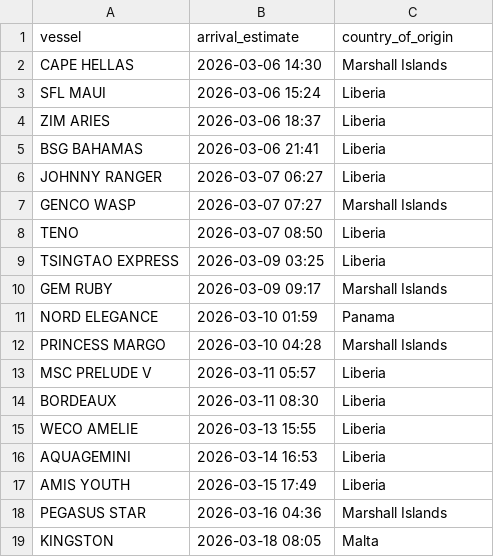
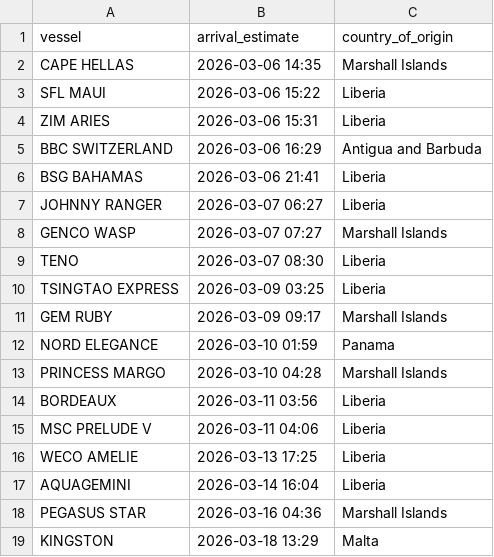
Before and after one commit to natalierjonas/FOC_NYC, a CSV file: filtered_ships.csv, drawn as a sheet.

```diff
--- a/filtered_ships.csv
+++ b/filtered_ships.csv
@@ -1,5 +1,6 @@
 vessel,arrival_estimate,country_of_origin
-CAPE HELLAS,2026-03-06 14:30,Marshall Islands
-SFL MAUI,2026-03-06 15:24,Liberia
-ZIM ARIES,2026-03-06 18:37,Liberia
+CAPE HELLAS,2026-03-06 14:35,Marshall Islands
+SFL MAUI,2026-03-06 15:22,Liberia
+ZIM ARIES,2026-03-06 15:31,Liberia
+BBC SWITZERLAND,2026-03-06 16:29,Antigua and Barbuda
 BSG BAHAMAS,2026-03-06 21:41,Liberia
@@ -7,3 +8,3 @@ JOHNNY RANGER,2026-03-07 06:27,Liberia
 GENCO WASP,2026-03-07 07:27,Marshall Islands
-TENO,2026-03-07 08:50,Liberia
+TENO,2026-03-07 08:30,Liberia
 TSINGTAO EXPRESS,2026-03-09 03:25,Liberia
@@ -12,8 +13,7 @@ NORD ELEGANCE,2026-03-10 01:59,Panama
 PRINCESS MARGO,2026-03-10 04:28,Marshall Islands
-MSC PRELUDE V,2026-03-11 05:57,Liberia
-BORDEAUX,2026-03-11 08:30,Liberia
-WECO AMELIE,2026-03-13 15:55,Liberia
-AQUAGEMINI,2026-03-14 16:53,Liberia
-AMIS YOUTH,2026-03-15 17:49,Liberia
+BORDEAUX,2026-03-11 03:56,Liberia
+MSC PRELUDE V,2026-03-11 04:06,Liberia
+WECO AMELIE,2026-03-13 17:25,Liberia
+AQUAGEMINI,2026-03-14 16:04,Liberia
 PEGASUS STAR,2026-03-16 04:36,Marshall Islands
-KINGSTON,2026-03-18 08:05,Malta
+KINGSTON,2026-03-18 13:29,Malta
```
Also changed, not shown: ships_estimates_fixed.csv.
